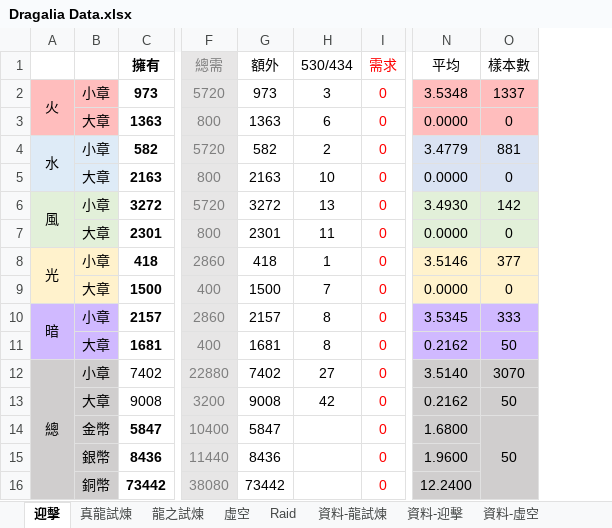
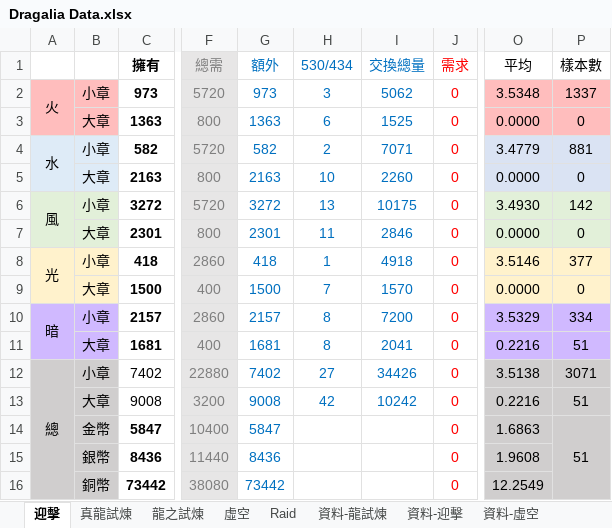
Before and after one commit to RaenonX-DL/dragalia-data-track, an Excel workbook: Dragalia Data.xlsx, sheet 迎擊, drawn as a sheet; only a part is shown, gaps mark what is left out; values as stored, in another font and other column widths than the file's, no borders; conditional formats not drawn; addresses are those after the commit; the diff names each change by its address in the sheet, - before the commit and + after, or states it on an @@ line.

Commit message:
Add exchange volume calculation

```diff
--- a/Dragalia Data.xlsx (sheet 迎擊)
+++ b/Dragalia Data.xlsx (sheet 迎擊)
+column I (交換總量), rows 2-13: 5062 | 1525 | 7071 | 2260 | 10175 | 2846 | 4918 | 1570 | 7200 | 2041 | 34426 | 10242
-G1:H13 text colour: black
+G1:H13 text colour: #0070C0
-O10 (平均): 3.5345
+O10 (平均): 3.5329
-P10 (樣本數): 333
+P10 (樣本數): 334
-O11 (平均): 0.2162
+O11 (平均): 0.2216
-P11 (樣本數): 50
+P11 (樣本數): 51
-O12 (平均): 3.5140
+O12 (平均): 3.5138
-P12 (樣本數): 3070
+P12 (樣本數): 3071
-O13 (平均): 0.2162
+O13 (平均): 0.2216
-P13:P14 (樣本數): 50
+P13:P14 (樣本數): 51
-G14:G16 text colour: black
+G14:G16 text colour: #0070C0
-O14 (平均): 1.6800
+O14 (平均): 1.6863
-O15 (平均): 1.9600
+O15 (平均): 1.9608
-O16 (平均): 12.2400
+O16 (平均): 12.2549
```
Also changed, not shown: sheet 資料-迎擊, sheet Raid, formulas that keep their value.
